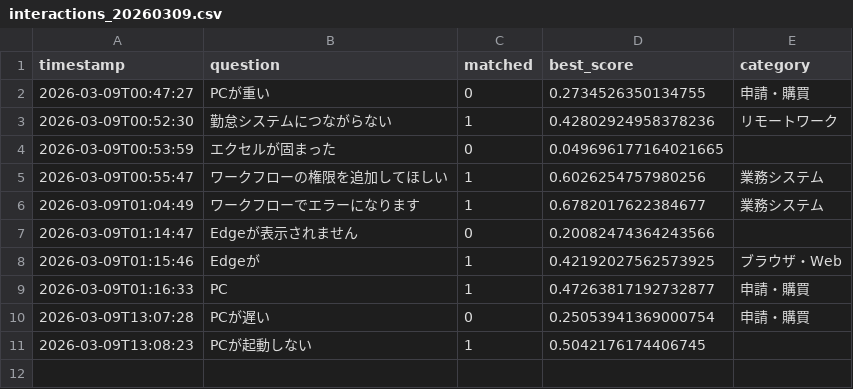
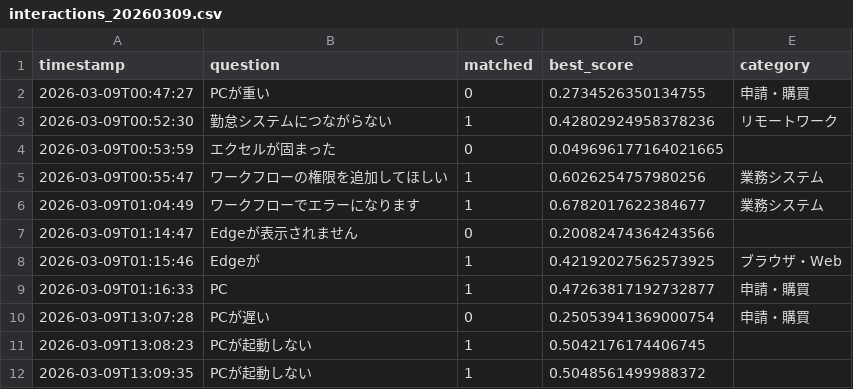
Before and after one commit to Hisa888/helpdesk_ai, a CSV file: streamlit_data/logs/interactions_20260309.csv, drawn as a sheet.

Commit message:
Update log: logs/interactions_20260309.csv

```diff
--- a/streamlit_data/logs/interactions_20260309.csv
+++ b/streamlit_data/logs/interactions_20260309.csv
@@ -11 +11,2 @@ timestamp,question,matched,best_score,category
 2026-03-09T13:08:23,PCが起動しない,1,0.5042176174406745,
+2026-03-09T13:09:35,PCが起動しない,1,0.5048561499988372,
```
